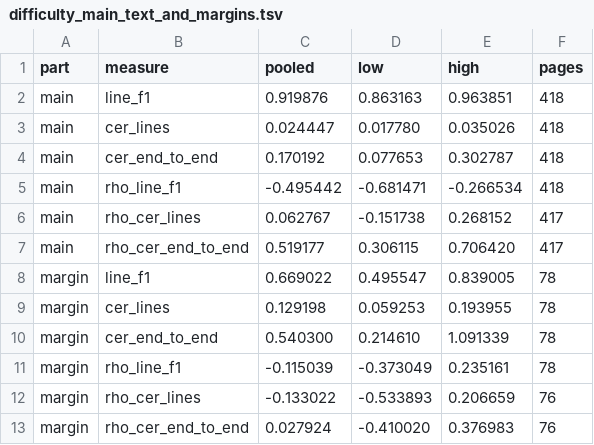
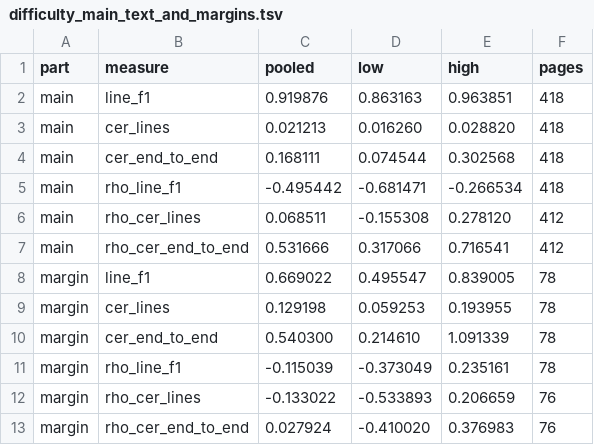
Before and after one commit to glsch/layout-visual-complexity, a TSV file: results/tables/difficulty_main_text_and_margins.tsv, drawn as a sheet.

```diff
--- a/results/tables/difficulty_main_text_and_margins.tsv
+++ b/results/tables/difficulty_main_text_and_margins.tsv
@@ -2,7 +2,7 @@ part	measure	pooled	low	high	pages
 main	line_f1	0.919876	0.863163	0.963851	418
-main	cer_lines	0.024447	0.017780	0.035026	418
-main	cer_end_to_end	0.170192	0.077653	0.302787	418
+main	cer_lines	0.021213	0.016260	0.028820	418
+main	cer_end_to_end	0.168111	0.074544	0.302568	418
 main	rho_line_f1	-0.495442	-0.681471	-0.266534	418
-main	rho_cer_lines	0.062767	-0.151738	0.268152	417
-main	rho_cer_end_to_end	0.519177	0.306115	0.706420	417
+main	rho_cer_lines	0.068511	-0.155308	0.278120	412
+main	rho_cer_end_to_end	0.531666	0.317066	0.716541	412
 margin	line_f1	0.669022	0.495547	0.839005	78
```
Also changed, not shown: results/difficulty/catmus_test.tsv, results/tables/difficulty_correlations.tsv, 43 other files.
